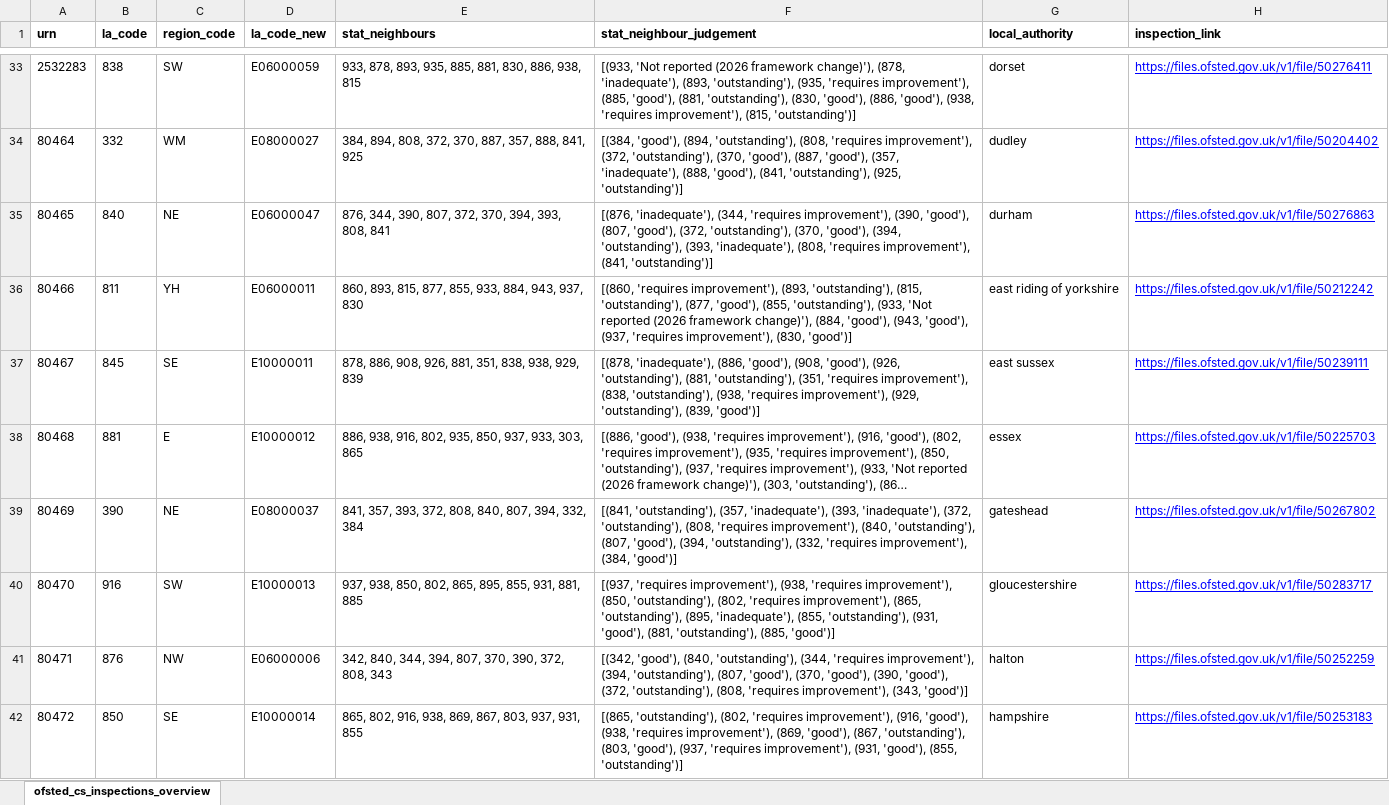
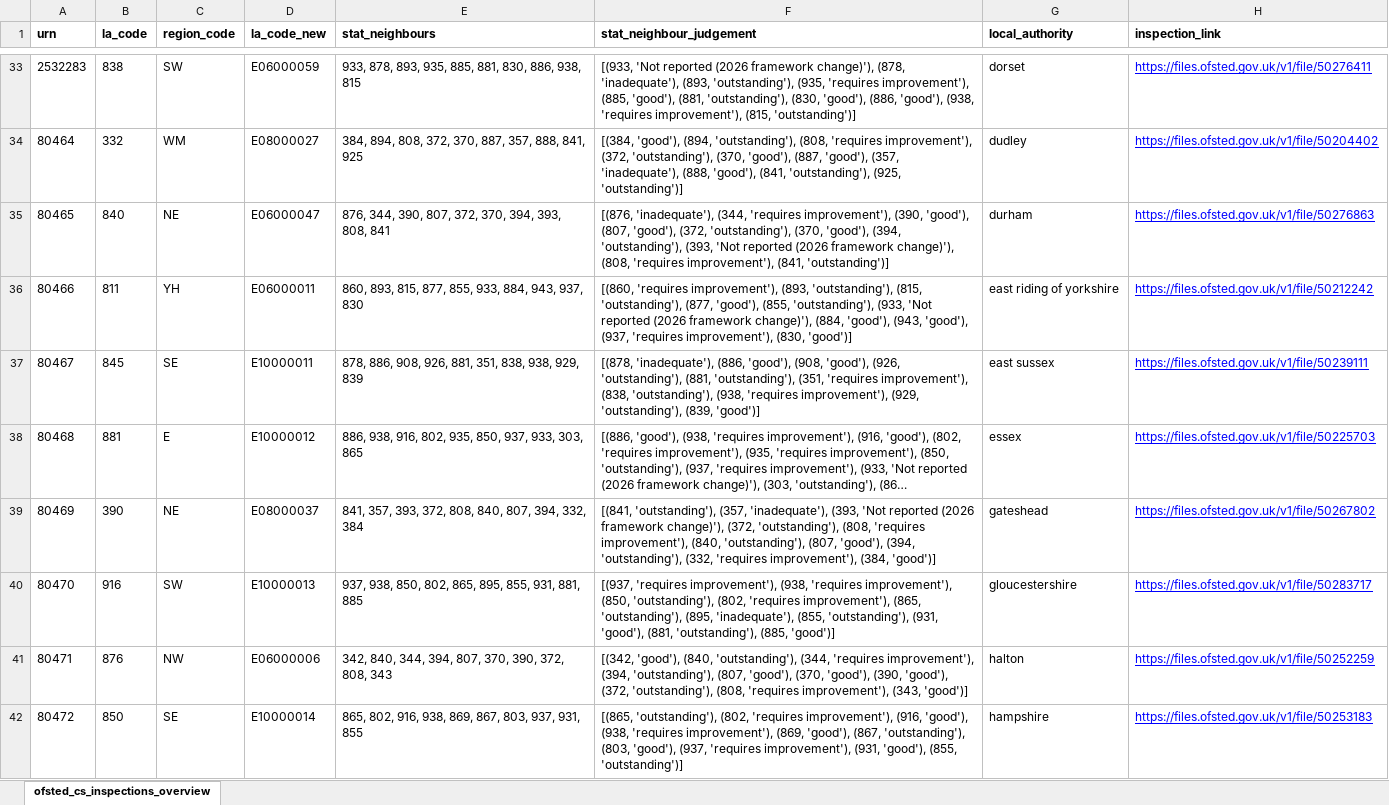
Before and after one commit to JT-39/ofsted-ilacs-scrape-tool, an Excel workbook: ofsted_csc_ilacs_overview.xlsx, sheet ofsted_cs_inspections_overview, drawn as a sheet; only a part is shown, gaps mark what is left out; long unchanged cells end in …; values as stored, in another font and other column widths than the file's, no borders; the diff covers the shown part only; the diff names each change by its address in the sheet, - before the commit and + after, or states it on an @@ line.

```diff
--- a/ofsted_csc_ilacs_overview.xlsx (sheet ofsted_cs_inspections_overview)
+++ b/ofsted_csc_ilacs_overview.xlsx (sheet ofsted_cs_inspections_overview)
-F35 (stat_neighbour_judgement): …'outstanding'), (393, 'inadequate'), (808, 'requires…
+F35 (stat_neighbour_judgement): …'outstanding'), (393, 'Not reported (2026 framework change)'), (808, 'requires…
-F39 (stat_neighbour_judgement): …'inadequate'), (393, 'inadequate'), (372, 'outstanding'),…
+F39 (stat_neighbour_judgement): …'inadequate'), (393, 'Not reported (2026 framework change)'), (372, 'outstanding'),…
```
Also changed, not shown: 28 edited cells elsewhere in this sheet, 2 other files.
